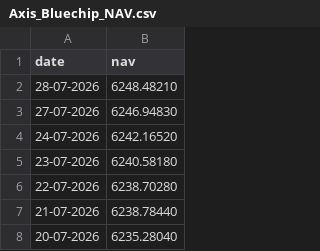
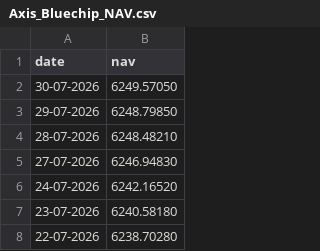
Before and after one commit to msextinct/Mutual-Fund-Analysis, a CSV file: data/raw/Axis_Bluechip_NAV.csv, drawn as a sheet; only a part is shown; the shorter side is filled out with more unchanged rows.

Commit message:
Day 2: Cleaned data + SQLite DB loaded

```diff
--- a/data/raw/Axis_Bluechip_NAV.csv
+++ b/data/raw/Axis_Bluechip_NAV.csv
@@ -1,2 +1,4 @@
 date,nav
+30-07-2026,6249.57050
+29-07-2026,6248.79850
 28-07-2026,6248.48210
```
Also changed, not shown: data/raw/HDFC_Top_100_Direct_NAV.csv, data/raw/ICICI_Bluechip_NAV.csv, 20 other files.
